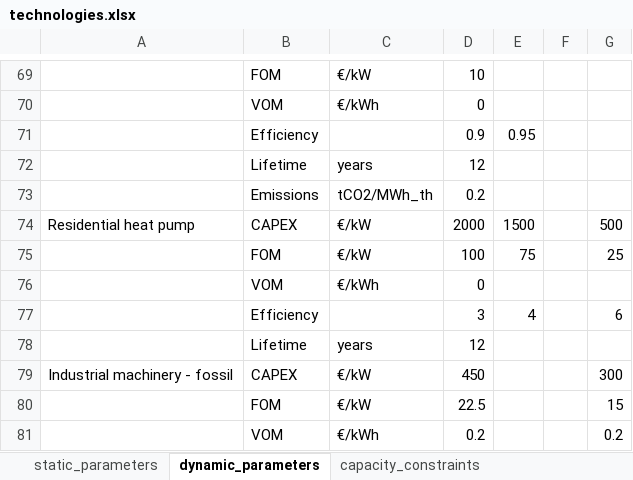
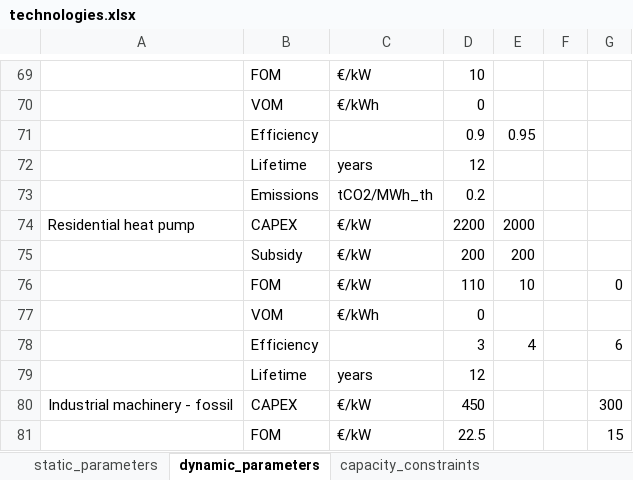
Before and after one commit to annacerato88/Modelling_for_transitions_Group, an Excel workbook: Group Assignment MfT/input_databases/default/technologies.xlsx, sheet dynamic_parameters, drawn as a sheet; only a part is shown, gaps mark what is left out; the shorter side is filled out with more unchanged rows; values as stored, in another font and other column widths than the file's, no borders; removed rows and columns are numbered as before the commit, all else as after; the diff names each change by its address in the sheet, - before the commit and + after, or states it on an @@ line.

```diff
--- a/Group Assignment MfT/input_databases/default/technologies.xlsx (sheet dynamic_parameters)
+++ b/Group Assignment MfT/input_databases/default/technologies.xlsx (sheet dynamic_parameters)
-D74: 2000
+D74: 2200
-E74: 1500
+E74: 2000
-G74: 500
+G74: (empty)
-row 75:  | FOM | €/kW | 100 | 75 |  | 25
+row 75:  | Subsidy | €/kW | 200 | 200
+row 76:  | FOM | €/kW | 110 | 10 |  | 0
```
Also changed, not shown: sheet static_parameters, Group Assignment MfT/input_databases/default/demand.xlsx, 10 other files.
